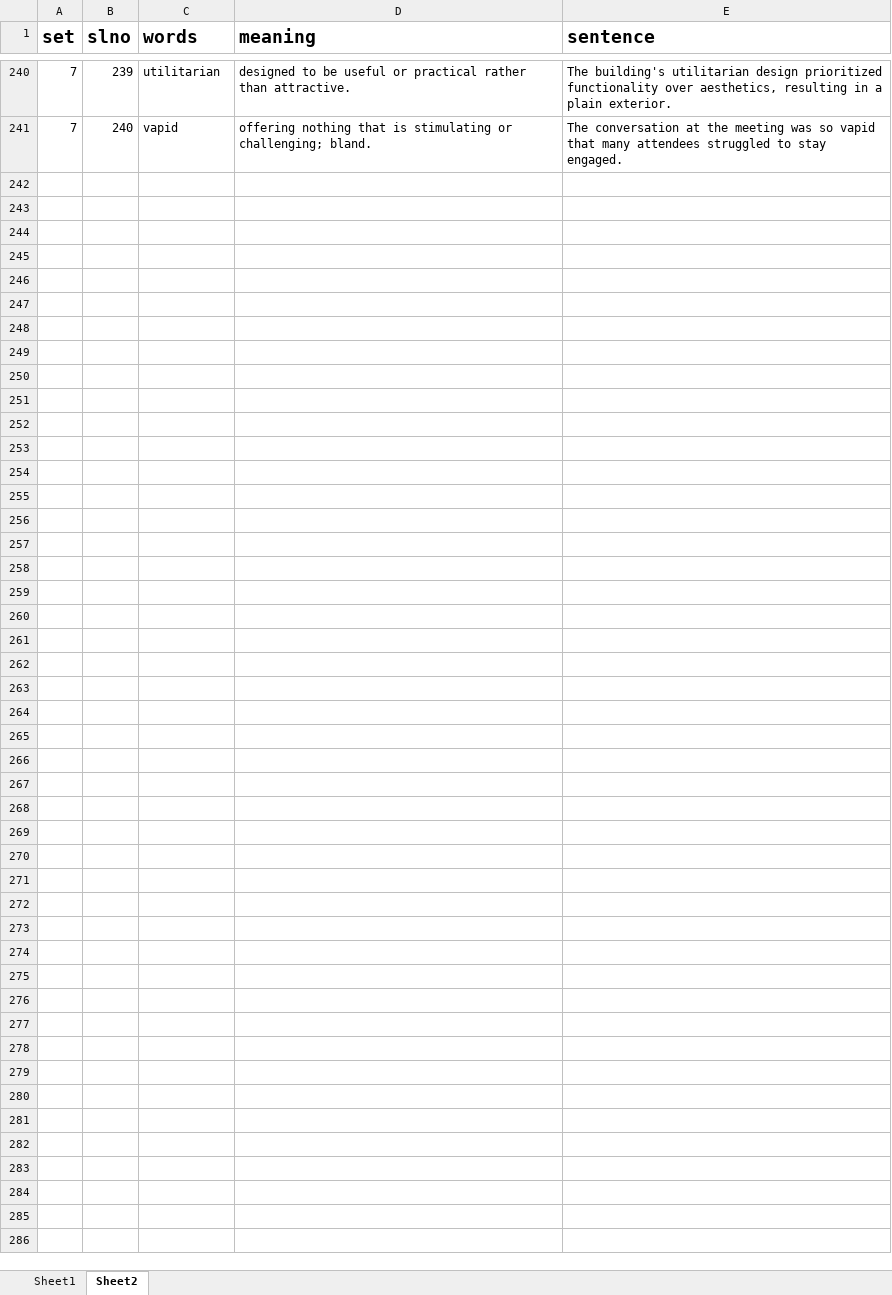
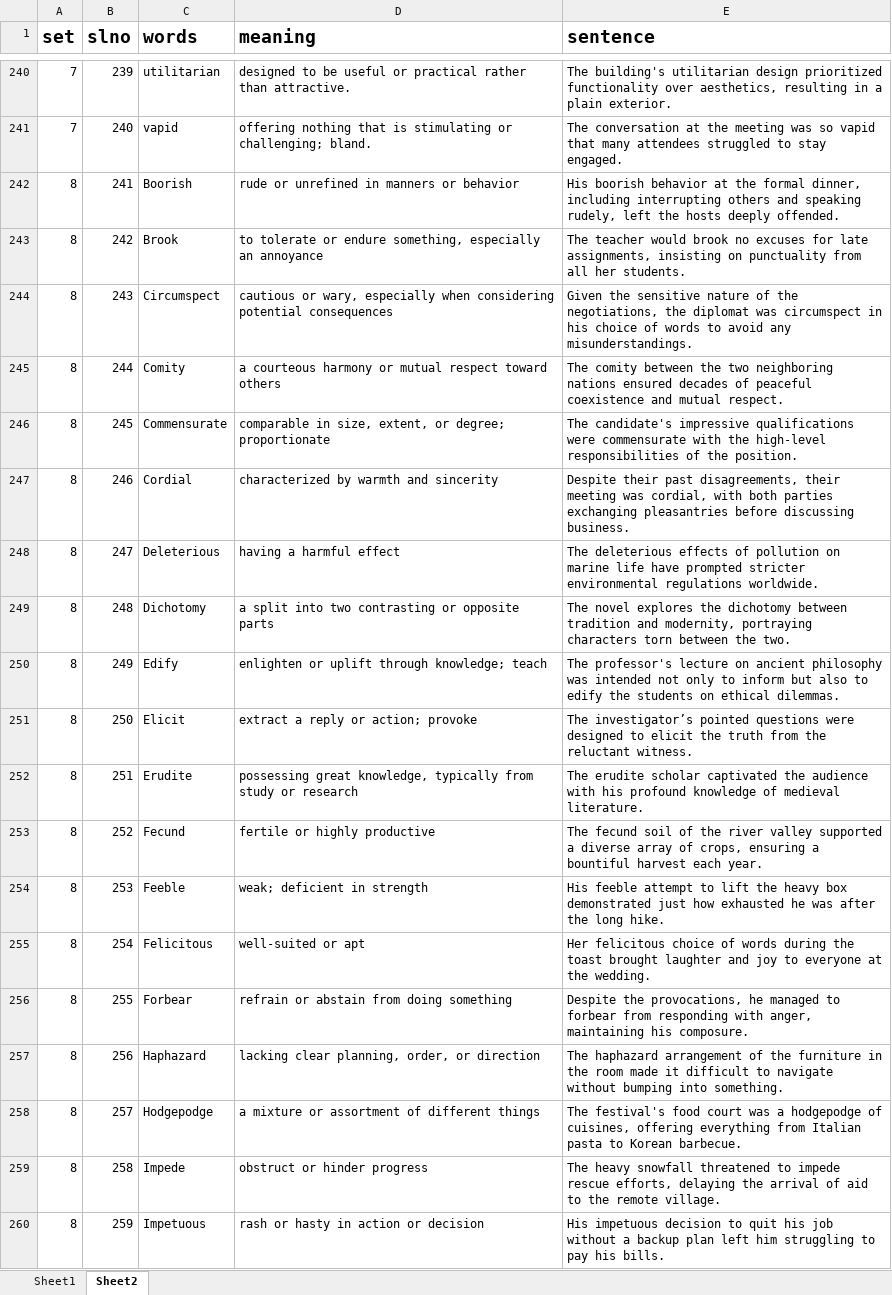
Before and after one commit to shivakumar20/gre_words_app_streamlit, an Excel workbook: WORDS.xlsx, sheet Sheet2, drawn as a sheet; only a part is shown, gaps mark what is left out; values as stored, in another font and other column widths than the file's, no borders; the diff covers the shown part only; the diff names each change by its address in the sheet, - before the commit and + after, or states it on an @@ line.

```diff
--- a/WORDS.xlsx (sheet Sheet2)
+++ b/WORDS.xlsx (sheet Sheet2)
+row 242: 8 | 241 | Boorish | rude or unrefined in manners or behavior | His boorish behavior at the formal dinner, including interrupting others and speaking rudely, left the hosts deeply offended.
+row 243: 8 | 242 | Brook | to tolerate or endure something, especially an annoyance | The teacher would brook no excuses for late assignments, insisting on punctuality from all her students.
+row 244: 8 | 243 | Circumspect | cautious or wary, especially when considering potential consequences | Given the sensitive nature of the negotiations, the diplomat was circumspect in his choice of words to avoid any misunderstandings.
+row 245: 8 | 244 | Comity | a courteous harmony or mutual respect toward others | The comity between the two neighboring nations ensured decades of peaceful coexistence and mutual respect.
+row 246: 8 | 245 | Commensurate | comparable in size, extent, or degree; proportionate | The candidate's impressive qualifications were commensurate with the high-level responsibilities of the position.
+row 247: 8 | 246 | Cordial | characterized by warmth and sincerity | Despite their past disagreements, their meeting was cordial, with both parties exchanging pleasantries before discussing business.
+row 248: 8 | 247 | Deleterious | having a harmful effect | The deleterious effects of pollution on marine life have prompted stricter environmental regulations worldwide.
+row 249: 8 | 248 | Dichotomy | a split into two contrasting or opposite parts | The novel explores the dichotomy between tradition and modernity, portraying characters torn between the two.
+row 250: 8 | 249 | Edify | enlighten or uplift through knowledge; teach | The professor's lecture on ancient philosophy was intended not only to inform but also to edify the students on ethical dilemmas.
+row 251: 8 | 250 | Elicit | extract a reply or action; provoke | The investigator’s pointed questions were designed to elicit the truth from the reluctant witness.
+row 252: 8 | 251 | Erudite | possessing great knowledge, typically from study or research | The erudite scholar captivated the audience with his profound knowledge of medieval literature.
+row 253: 8 | 252 | Fecund | fertile or highly productive | The fecund soil of the river valley supported a diverse array of crops, ensuring a bountiful harvest each year.
+row 254: 8 | 253 | Feeble | weak; deficient in strength | His feeble attempt to lift the heavy box demonstrated just how exhausted he was after the long hike.
+row 255: 8 | 254 | Felicitous | well-suited or apt | Her felicitous choice of words during the toast brought laughter and joy to everyone at the wedding.
+row 256: 8 | 255 | Forbear | refrain or abstain from doing something | Despite the provocations, he managed to forbear from responding with anger, maintaining his composure.
+row 257: 8 | 256 | Haphazard | lacking clear planning, order, or direction | The haphazard arrangement of the furniture in the room made it difficult to navigate without bumping into something.
+row 258: 8 | 257 | Hodgepodge | a mixture or assortment of different things | The festival's food court was a hodgepodge of cuisines, offering everything from Italian pasta to Korean barbecue.
+row 259: 8 | 258 | Impede | obstruct or hinder progress | The heavy snowfall threatened to impede rescue efforts, delaying the arrival of aid to the remote village.
+row 260: 8 | 259 | Impetuous | rash or hasty in action or decision | His impetuous decision to quit his job without a backup plan left him struggling to pay his bills.
```
Also changed, not shown: 71 added rows elsewhere in this sheet, 1 other file.
